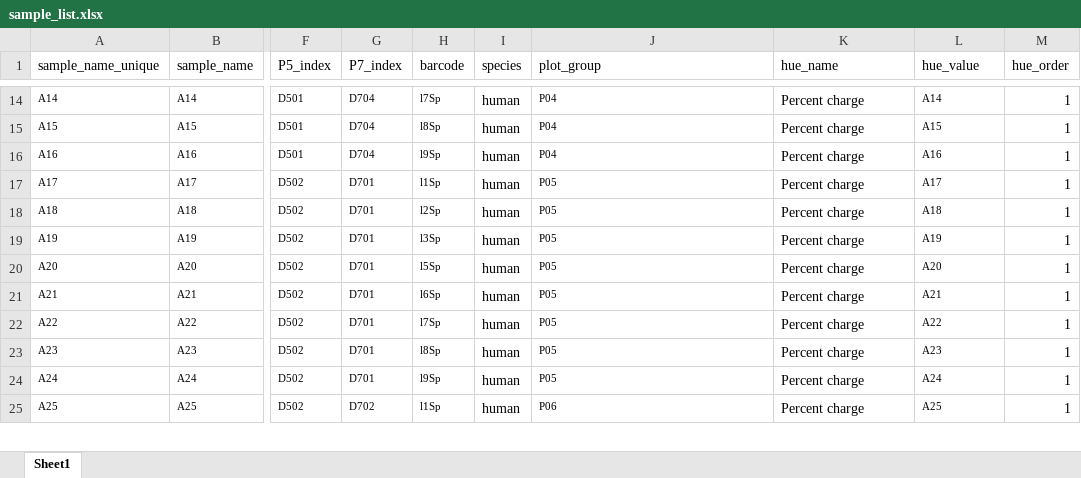
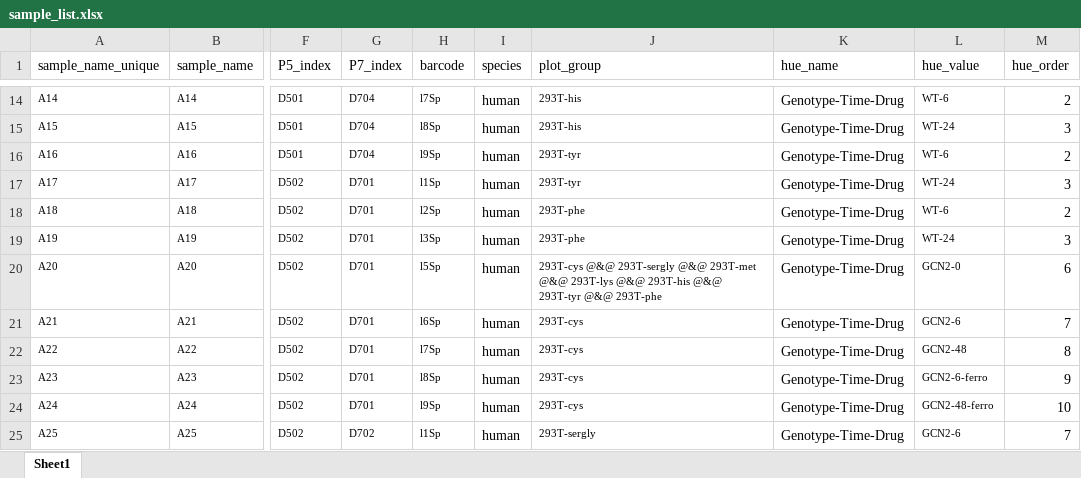
Before and after one commit to krdav/tRNA-charge-seq, an Excel workbook: projects/Alicia-samples/sample_list.xlsx, sheet Sheet1, drawn as a sheet; only a part is shown, gaps mark what is left out; values as stored, in another font and other column widths than the file's, no borders; the diff covers the shown part only; the diff names each change by its address in the sheet, - before the commit and + after, or states it on an @@ line.

```diff
--- a/projects/Alicia-samples/sample_list.xlsx (sheet Sheet1)
+++ b/projects/Alicia-samples/sample_list.xlsx (sheet Sheet1)
-J14:J15 (plot_group): P04
+J14:J15 (plot_group): 293T-his
-K14:K25 (hue_name): Percent charge
+K14:K25 (hue_name): Genotype-Time-Drug
-L14 (hue_value): A14
+L14 (hue_value): WT-6
-M14 (hue_order): 1
+M14 (hue_order): 2
-L15 (hue_value): A15
+L15 (hue_value): WT-24
-M15 (hue_order): 1
+M15 (hue_order): 3
-J16 (plot_group): P04
+J16 (plot_group): 293T-tyr
-L16 (hue_value): A16
+L16 (hue_value): WT-6
-M16 (hue_order): 1
+M16 (hue_order): 2
-J17 (plot_group): P05
+J17 (plot_group): 293T-tyr
-L17 (hue_value): A17
+L17 (hue_value): WT-24
-M17 (hue_order): 1
+M17 (hue_order): 3
-J18:J19 (plot_group): P05
+J18:J19 (plot_group): 293T-phe
-L18 (hue_value): A18
+L18 (hue_value): WT-6
-M18 (hue_order): 1
+M18 (hue_order): 2
-L19 (hue_value): A19
+L19 (hue_value): WT-24
-M19 (hue_order): 1
+M19 (hue_order): 3
-J20 (plot_group): P05
+J20 (plot_group): 293T-cys @&@ 293T-sergly @&@ 293T-met @&@ 293T-lys @&@ 293T-his @&@ 293T-tyr @&@ 293T-phe
-L20 (hue_value): A20
+L20 (hue_value): GCN2-0
-M20 (hue_order): 1
+M20 (hue_order): 6
-J21:J24 (plot_group): P05
+J21:J24 (plot_group): 293T-cys
-L21 (hue_value): A21
+L21 (hue_value): GCN2-6
-M21 (hue_order): 1
+M21 (hue_order): 7
-L22 (hue_value): A22
+L22 (hue_value): GCN2-48
-M22 (hue_order): 1
+M22 (hue_order): 8
-L23 (hue_value): A23
+L23 (hue_value): GCN2-6-ferro
-M23 (hue_order): 1
+M23 (hue_order): 9
-L24 (hue_value): A24
+L24 (hue_value): GCN2-48-ferro
-M24 (hue_order): 1
+M24 (hue_order): 10
-J25 (plot_group): P06
+J25 (plot_group): 293T-sergly
-L25 (hue_value): A25
+L25 (hue_value): GCN2-6
-M25 (hue_order): 1
+M25 (hue_order): 7
```
Also changed, not shown: 7 removed rows and 250 edited cells elsewhere in this sheet.
